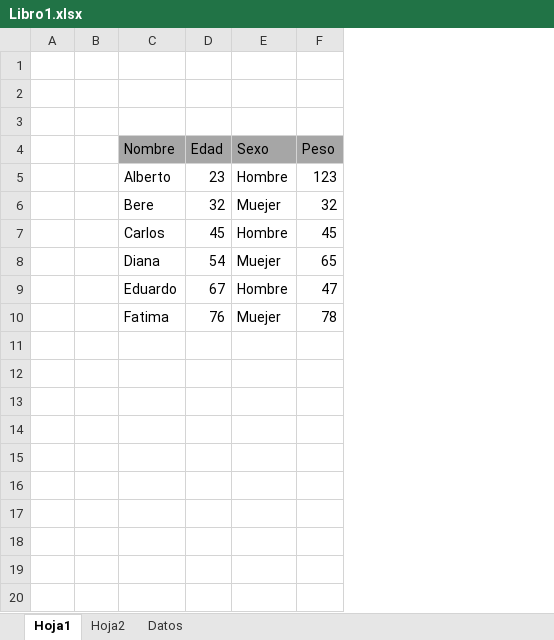
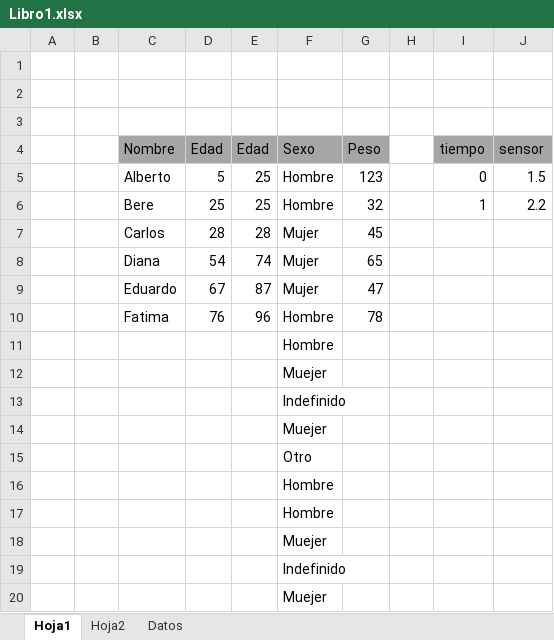
Before and after one commit to badillosoft/python-sci, an Excel workbook: Libro1.xlsx, sheet Hoja1, drawn as a sheet; only a part is shown; values as stored, in another font and other column widths than the file's, no borders; addresses are those after the commit; the diff covers the shown part only; the diff names each change by its address in the sheet, - before the commit and + after, or states it on an @@ line.

```diff
--- a/Libro1.xlsx (sheet Hoja1)
+++ b/Libro1.xlsx (sheet Hoja1)
+column E (Edad), rows 5-10: 25 | 25 | 28 | 74 | 87 | 96
+column H, empty
+column I (tiempo), rows 5-6: 0 | 1
+column J (sensor), rows 5-6: 1.5 | 2.2
-D5 (Edad): 23
+D5 (Edad): 5
-D6 (Edad): 32
+D6 (Edad): 25
-F6 (Sexo): Muejer
+F6 (Sexo): Hombre
-D7 (Edad): 45
+D7 (Edad): 28
-F7 (Sexo): Hombre
+F7 (Sexo): Mujer
-F8 (Sexo): Muejer
+F8 (Sexo): Mujer
-F9 (Sexo): Hombre
+F9 (Sexo): Mujer
-F10 (Sexo): Muejer
+F10 (Sexo): Hombre
+row 11:  |  |  |  |  | Hombre
+row 12:  |  |  |  |  | Muejer
+row 13:  |  |  |  |  | Indefinido
+row 14:  |  |  |  |  | Muejer
+row 15:  |  |  |  |  | Otro
+row 16:  |  |  |  |  | Hombre
+row 17:  |  |  |  |  | Hombre
+row 18:  |  |  |  |  | Muejer
+row 19:  |  |  |  |  | Indefinido
+row 20:  |  |  |  |  | Muejer
```
Also changed, not shown: 10 added rows elsewhere in this sheet, 8 other files.
